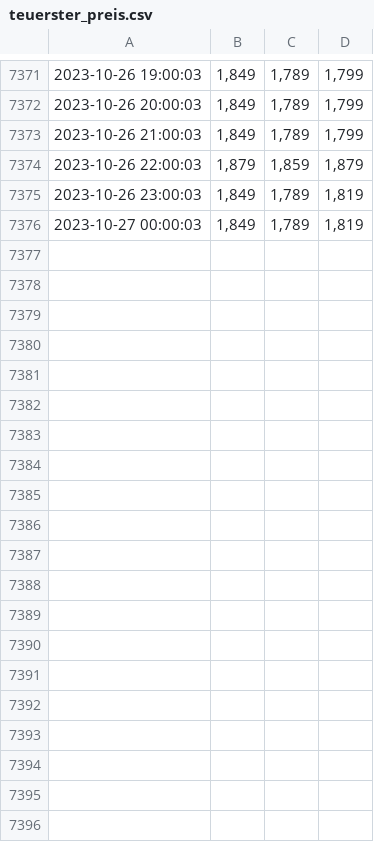
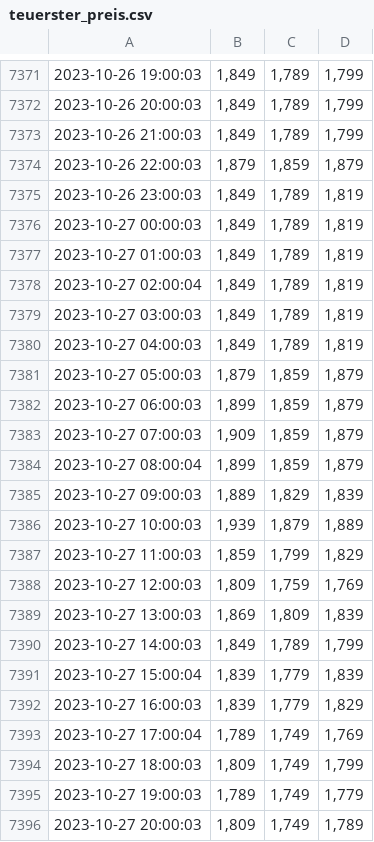
Before and after one commit to GermanPaul12/Petrol-Price-Scraper-Heidelberg-BeautifulSoup-Requests, a CSV file: Files/teuerster_preis.csv, drawn as a sheet; only a part is shown, gaps mark what is left out; the diff covers the shown part only; the diff names each change by its address in the sheet, - before the commit and + after, or states it on an @@ line.

```diff
--- a/Files/teuerster_preis.csv
+++ b/Files/teuerster_preis.csv
+row 7377: 2023-10-27 01:00:03 | 1,849 | 1,789 | 1,819
+row 7378: 2023-10-27 02:00:04 | 1,849 | 1,789 | 1,819
+row 7379: 2023-10-27 03:00:03 | 1,849 | 1,789 | 1,819
+row 7380: 2023-10-27 04:00:03 | 1,849 | 1,789 | 1,819
+row 7381: 2023-10-27 05:00:03 | 1,879 | 1,859 | 1,879
+row 7382: 2023-10-27 06:00:03 | 1,899 | 1,859 | 1,879
+row 7383: 2023-10-27 07:00:03 | 1,909 | 1,859 | 1,879
+row 7384: 2023-10-27 08:00:04 | 1,899 | 1,859 | 1,879
+row 7385: 2023-10-27 09:00:03 | 1,889 | 1,829 | 1,839
+row 7386: 2023-10-27 10:00:03 | 1,939 | 1,879 | 1,889
+row 7387: 2023-10-27 11:00:03 | 1,859 | 1,799 | 1,829
+row 7388: 2023-10-27 12:00:03 | 1,809 | 1,759 | 1,769
+row 7389: 2023-10-27 13:00:03 | 1,869 | 1,809 | 1,839
+row 7390: 2023-10-27 14:00:03 | 1,849 | 1,789 | 1,799
+row 7391: 2023-10-27 15:00:04 | 1,839 | 1,779 | 1,839
+row 7392: 2023-10-27 16:00:03 | 1,839 | 1,779 | 1,829
+row 7393: 2023-10-27 17:00:04 | 1,789 | 1,749 | 1,769
+row 7394: 2023-10-27 18:00:03 | 1,809 | 1,749 | 1,799
+row 7395: 2023-10-27 19:00:03 | 1,789 | 1,749 | 1,779
+row 7396: 2023-10-27 20:00:03 | 1,809 | 1,749 | 1,789
```
Also changed, not shown: 28 added rows elsewhere in this file, Files/durchschnitts_preis.csv, Files/guenstigster_preis.csv, 2 other files.
